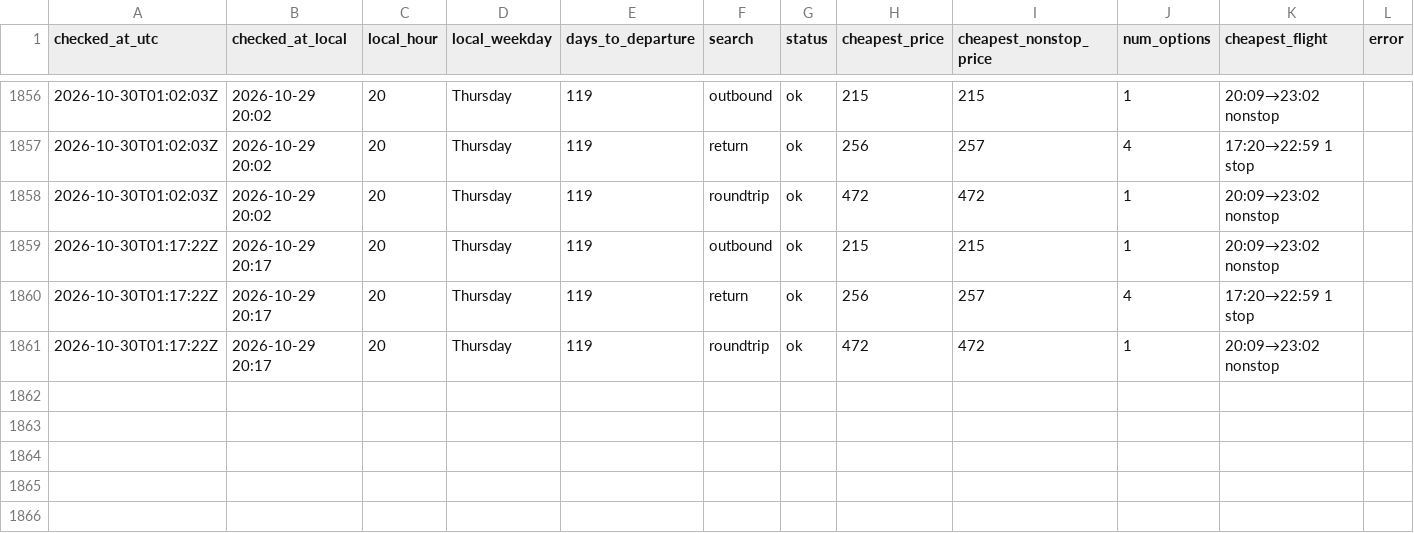
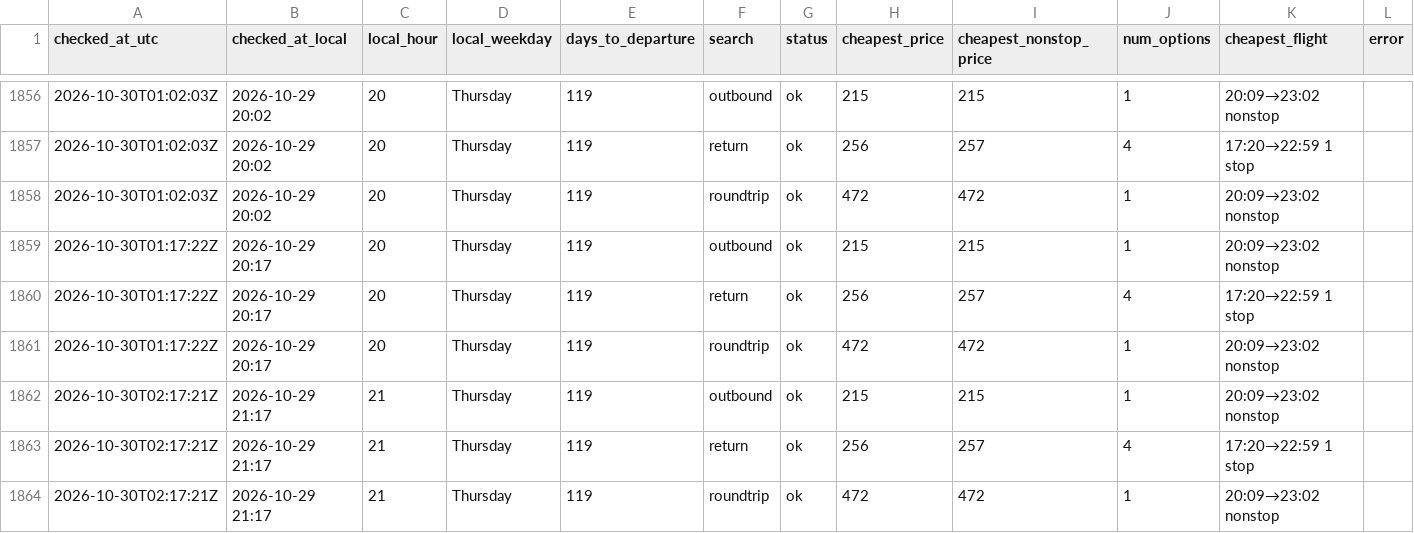
Before and after one commit to tommyjoppich/flighttracker, a CSV file: data/prices.csv, drawn as a sheet; only a part is shown, gaps mark what is left out; the diff names each change by its address in the sheet, - before the commit and + after, or states it on an @@ line.

```diff
--- a/data/prices.csv
+++ b/data/prices.csv
+row 1862: 2026-10-30T02:17:21Z | 2026-10-29 21:17 | 21 | Thursday | 119 | outbound | ok | 215 | 215 | 1 | 20:09→23:02 nonstop
+row 1863: 2026-10-30T02:17:21Z | 2026-10-29 21:17 | 21 | Thursday | 119 | return | ok | 256 | 257 | 4 | 17:20→22:59 1 stop
+row 1864: 2026-10-30T02:17:21Z | 2026-10-29 21:17 | 21 | Thursday | 119 | roundtrip | ok | 472 | 472 | 1 | 20:09→23:02 nonstop
```
Also changed, not shown: data/options.csv, 5 other files.
